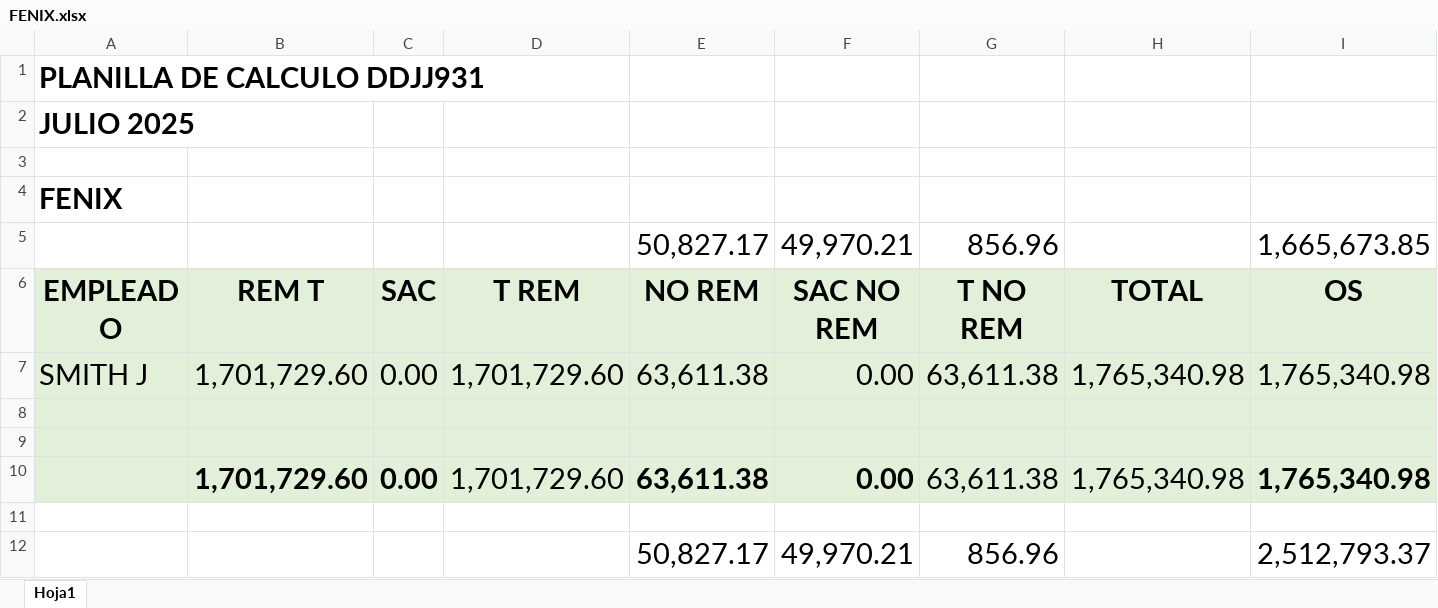
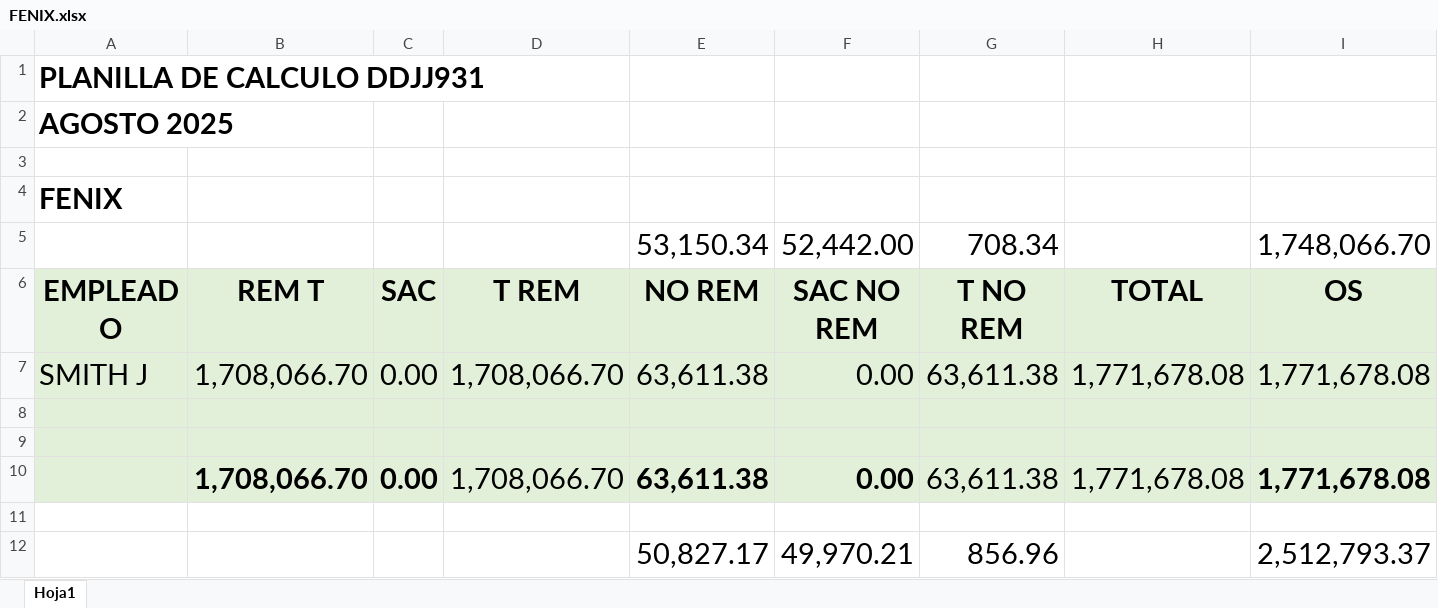
Before and after one commit to juanmartinmorganti/sueldos-oficina, an Excel workbook: 08-agosto/6-portal-cliente/fenix/FENIX.xlsx, sheet Hoja1, drawn as a sheet; only a part is shown; values as stored, in another font and other column widths than the file's, no borders; removed rows and columns are numbered as before the commit, all else as after; the diff names each change by its address in the sheet, - before the commit and + after, or states it on an @@ line.

```diff
--- a/08-agosto/6-portal-cliente/fenix/FENIX.xlsx (sheet Hoja1)
+++ b/08-agosto/6-portal-cliente/fenix/FENIX.xlsx (sheet Hoja1)
-A2 (EMPLEADO): JULIO 2025
+A2 (EMPLEADO): AGOSTO 2025
-row 5:  |  |  |  | 50,827.17 | 49,970.21 | 856.96 |  | 1,665,673.85
+row 5:  |  |  |  | 53,150.34 | 52,442.00 | 708.34 |  | 1,748,066.70
-B7 (REM T): 1,701,729.60
+B7 (REM T): 1,708,066.70
-D7 (T REM): 1,701,729.60
+D7 (T REM): 1,708,066.70
-H7 (TOTAL): 1,765,340.98
+H7 (TOTAL): 1,771,678.08
-I7 (OS): 1,765,340.98
+I7 (OS): 1,771,678.08
-B10 (REM T): 1,701,729.60
+B10 (REM T): 1,708,066.70
-D10 (T REM): 1,701,729.60
+D10 (T REM): 1,708,066.70
-H10 (TOTAL): 1,765,340.98
+H10 (TOTAL): 1,771,678.08
-I10 (OS): 1,765,340.98
+I10 (OS): 1,771,678.08
```
Also changed, not shown: 07-julio/6-portal-cliente/DETALLE.xlsx, 08-agosto/6-portal-cliente/SINDICATO.xlsx, 51 other files.
